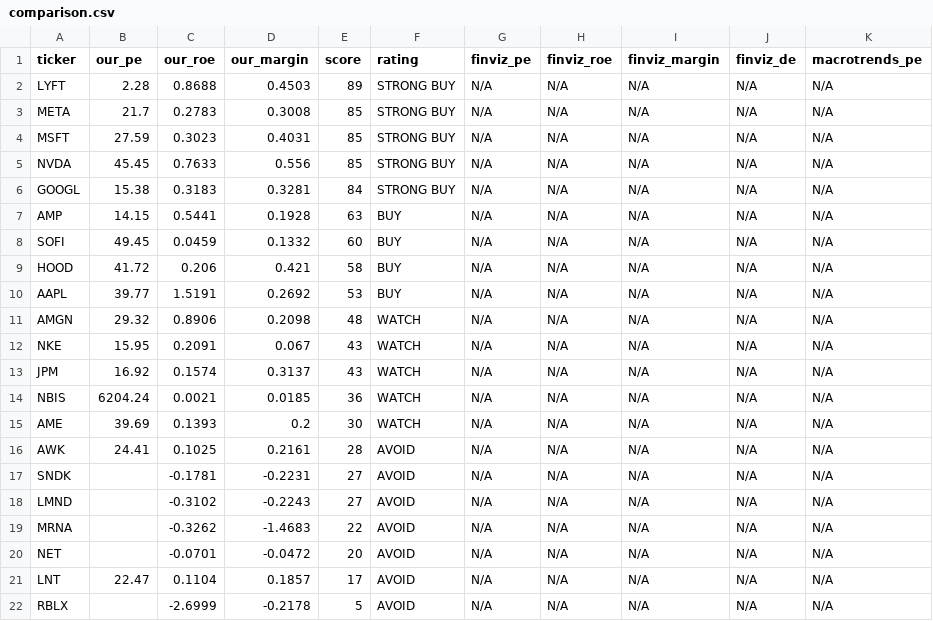
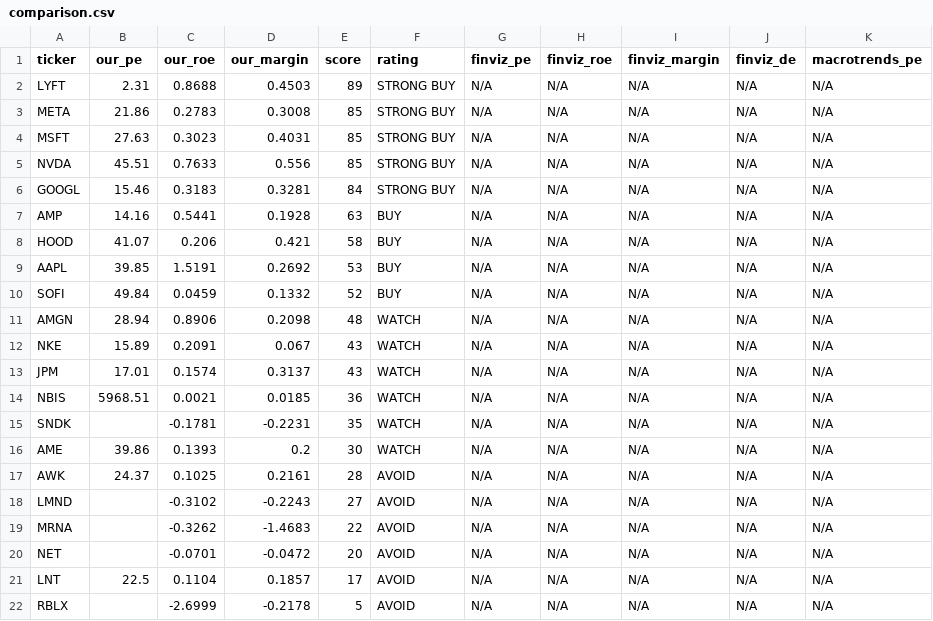
Before and after one commit to leafy-joyce-t/stock-tracker, a CSV file: data/comparison.csv, drawn as a sheet.

```diff
--- a/data/comparison.csv
+++ b/data/comparison.csv
@@ -1,18 +1,18 @@
 ticker,our_pe,our_roe,our_margin,score,rating,finviz_pe,finviz_roe,finviz_margin,finviz_de,macrotrends_pe
-LYFT,2.28,0.8688,0.4503,89,STRONG BUY,N/A,N/A,N/A,N/A,N/A
-META,21.7,0.2783,0.3008,85,STRONG BUY,N/A,N/A,N/A,N/A,N/A
-MSFT,27.59,0.3023,0.4031,85,STRONG BUY,N/A,N/A,N/A,N/A,N/A
-NVDA,45.45,0.7633,0.556,85,STRONG BUY,N/A,N/A,N/A,N/A,N/A
-GOOGL,15.38,0.3183,0.3281,84,STRONG BUY,N/A,N/A,N/A,N/A,N/A
-AMP,14.15,0.5441,0.1928,63,BUY,N/A,N/A,N/A,N/A,N/A
-SOFI,49.45,0.0459,0.1332,60,BUY,N/A,N/A,N/A,N/A,N/A
-HOOD,41.72,0.206,0.421,58,BUY,N/A,N/A,N/A,N/A,N/A
-AAPL,39.77,1.5191,0.2692,53,BUY,N/A,N/A,N/A,N/A,N/A
-AMGN,29.32,0.8906,0.2098,48,WATCH,N/A,N/A,N/A,N/A,N/A
-NKE,15.95,0.2091,0.067,43,WATCH,N/A,N/A,N/A,N/A,N/A
-JPM,16.92,0.1574,0.3137,43,WATCH,N/A,N/A,N/A,N/A,N/A
-NBIS,6204.24,0.0021,0.0185,36,WATCH,N/A,N/A,N/A,N/A,N/A
-AME,39.69,0.1393,0.2,30,WATCH,N/A,N/A,N/A,N/A,N/A
-AWK,24.41,0.1025,0.2161,28,AVOID,N/A,N/A,N/A,N/A,N/A
-SNDK,,-0.1781,-0.2231,27,AVOID,N/A,N/A,N/A,N/A,N/A
+LYFT,2.31,0.8688,0.4503,89,STRONG BUY,N/A,N/A,N/A,N/A,N/A
+META,21.86,0.2783,0.3008,85,STRONG BUY,N/A,N/A,N/A,N/A,N/A
+MSFT,27.63,0.3023,0.4031,85,STRONG BUY,N/A,N/A,N/A,N/A,N/A
+NVDA,45.51,0.7633,0.556,85,STRONG BUY,N/A,N/A,N/A,N/A,N/A
+GOOGL,15.46,0.3183,0.3281,84,STRONG BUY,N/A,N/A,N/A,N/A,N/A
+AMP,14.16,0.5441,0.1928,63,BUY,N/A,N/A,N/A,N/A,N/A
+HOOD,41.07,0.206,0.421,58,BUY,N/A,N/A,N/A,N/A,N/A
+AAPL,39.85,1.5191,0.2692,53,BUY,N/A,N/A,N/A,N/A,N/A
+SOFI,49.84,0.0459,0.1332,52,BUY,N/A,N/A,N/A,N/A,N/A
+AMGN,28.94,0.8906,0.2098,48,WATCH,N/A,N/A,N/A,N/A,N/A
+NKE,15.89,0.2091,0.067,43,WATCH,N/A,N/A,N/A,N/A,N/A
+JPM,17.01,0.1574,0.3137,43,WATCH,N/A,N/A,N/A,N/A,N/A
+NBIS,5968.51,0.0021,0.0185,36,WATCH,N/A,N/A,N/A,N/A,N/A
+SNDK,,-0.1781,-0.2231,35,WATCH,N/A,N/A,N/A,N/A,N/A
+AME,39.86,0.1393,0.2,30,WATCH,N/A,N/A,N/A,N/A,N/A
+AWK,24.37,0.1025,0.2161,28,AVOID,N/A,N/A,N/A,N/A,N/A
 LMND,,-0.3102,-0.2243,27,AVOID,N/A,N/A,N/A,N/A,N/A
@@ -20,3 +20,3 @@ MRNA,,-0.3262,-1.4683,22,AVOID,N/A,N/A,N/A,N/A,N/A
 NET,,-0.0701,-0.0472,20,AVOID,N/A,N/A,N/A,N/A,N/A
-LNT,22.47,0.1104,0.1857,17,AVOID,N/A,N/A,N/A,N/A,N/A
+LNT,22.5,0.1104,0.1857,17,AVOID,N/A,N/A,N/A,N/A,N/A
 RBLX,,-2.6999,-0.2178,5,AVOID,N/A,N/A,N/A,N/A,N/A
```
Also changed, not shown: data/calculated_ratios.csv, data/risk_signals.csv, 23 other files.
